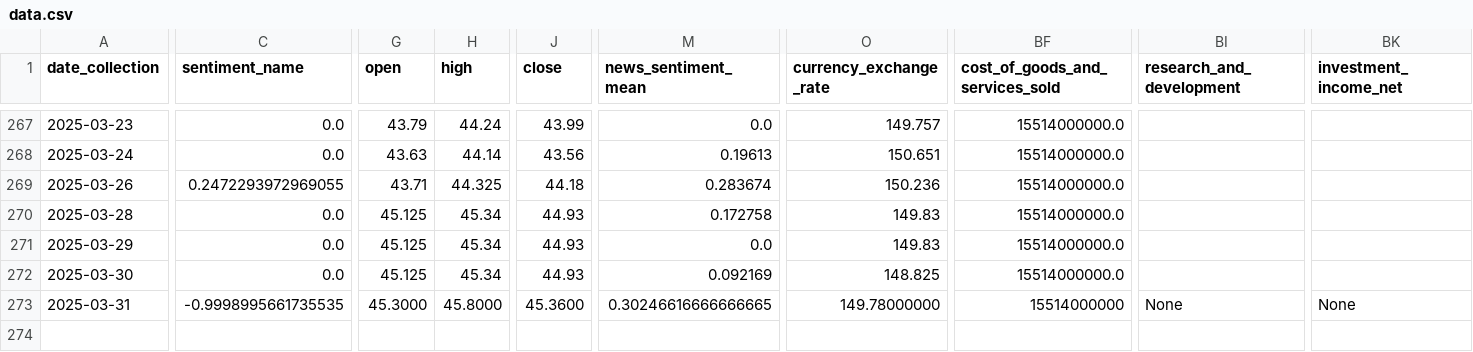
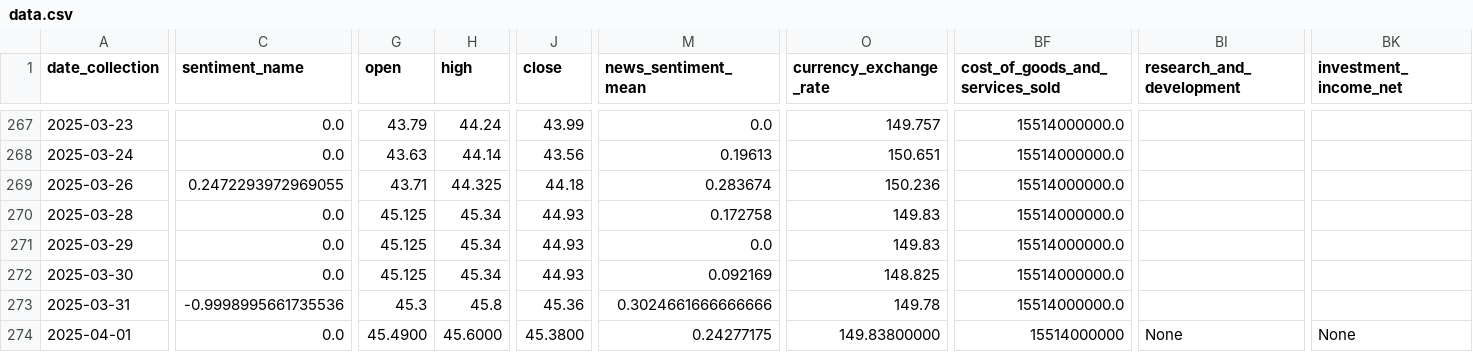
Before and after one commit to CastIehard/Stock-Prediction-AI, a CSV file: Stocks/Verizon/data.csv, drawn as a sheet; only a part is shown, gaps mark what is left out; rows hold the shown columns only; the diff covers the shown part only; the diff names each change by its address in the sheet, - before the commit and + after, or states it on an @@ line.

Commit message:
Daily Collection

```diff
--- a/Stocks/Verizon/data.csv
+++ b/Stocks/Verizon/data.csv
-C273 (sentiment_name): -0.9998995661735535
+C273 (sentiment_name): -0.9998995661735536
-G273 (open): 45.3000
+G273 (open): 45.3
-H273 (high): 45.8000
+H273 (high): 45.8
-J273 (close): 45.3600
+J273 (close): 45.36
-M273 (news_sentiment_mean): 0.30246616666666665
+M273 (news_sentiment_mean): 0.3024661666666666
-O273 (currency_exchange_rate): 149.78000000
+O273 (currency_exchange_rate): 149.78
-BF273 (cost_of_goods_and_services_sold): 15514000000
+BF273 (cost_of_goods_and_services_sold): 15514000000.0
-BI273 (research_and_development): None
+BI273 (research_and_development): (empty)
-BK273 (investment_income_net): None
+BK273 (investment_income_net): (empty)
+row 274: 2025-04-01 | 0.0 | 45.4900 | 45.6000 | 45.3800 | 0.24277175 | 149.83800000 | 15514000000 | None | None
```
Also changed, not shown: 11 edited cells elsewhere in this file, Stocks/Adobe/data.csv.
